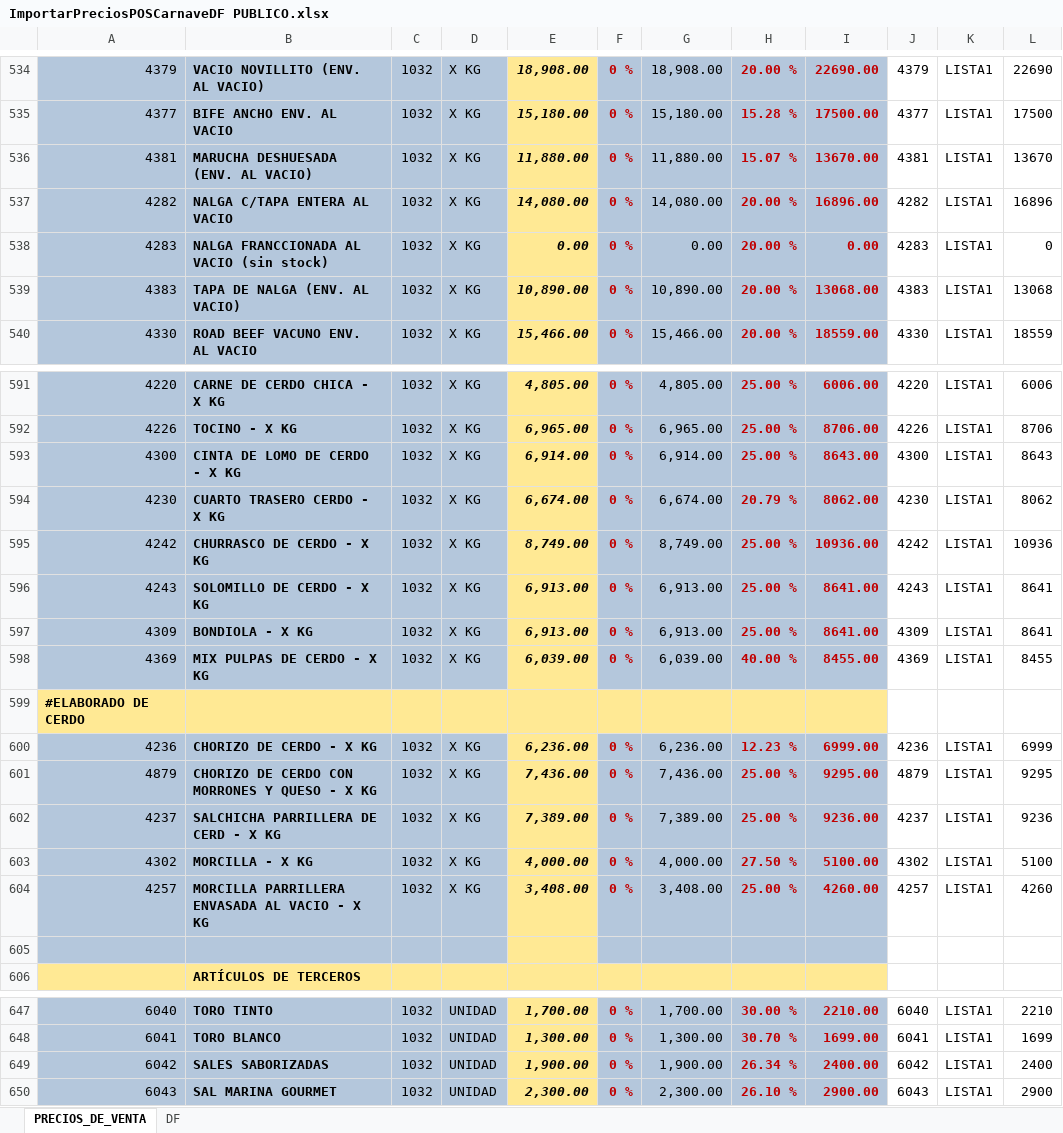
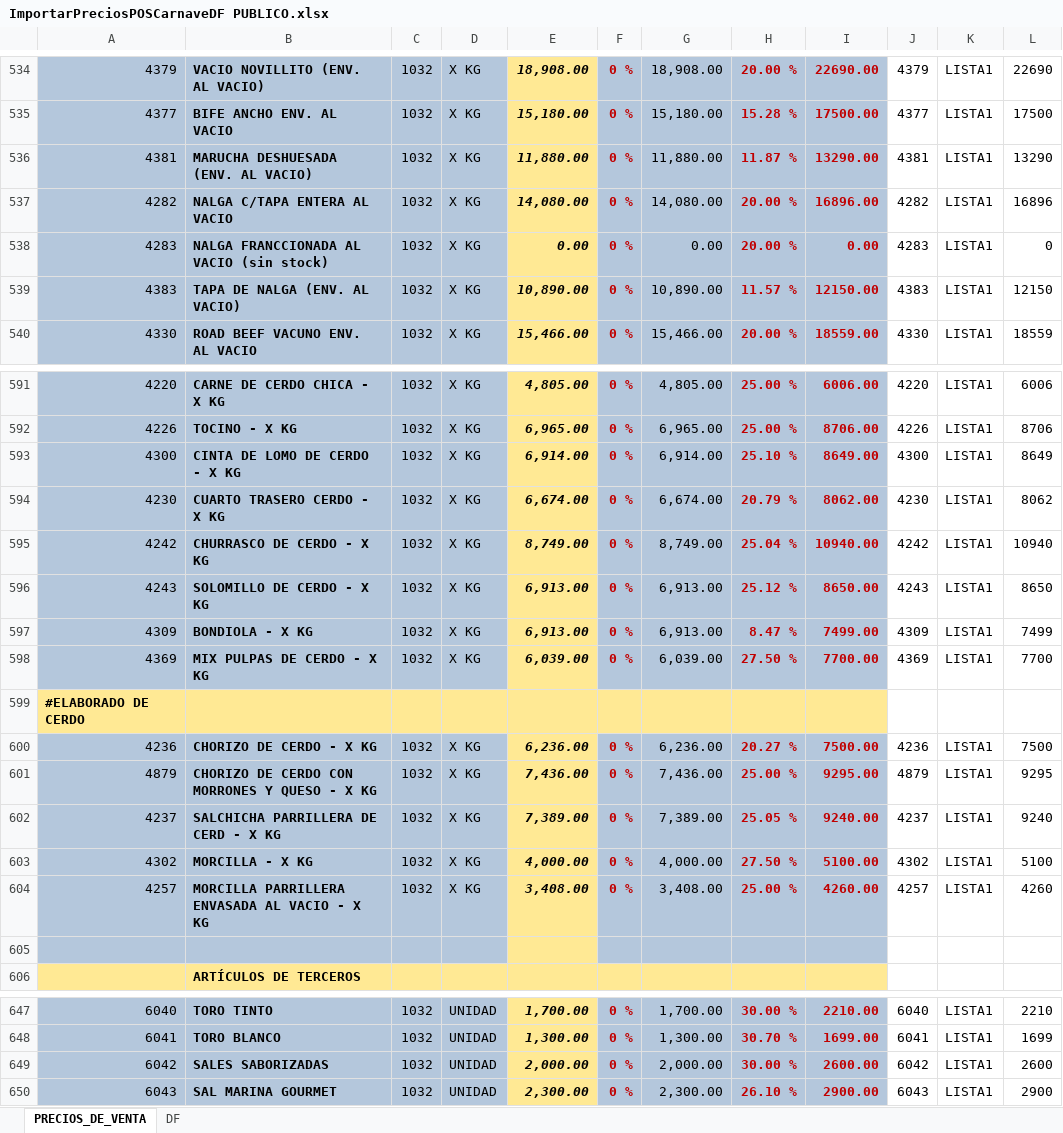
Before and after one commit to pablogre/CARNAVE, an Excel workbook: listas/ImportarPreciosPOSCarnaveDF PUBLICO.xlsx, sheet PRECIOS_DE_VENTA, drawn as a sheet; only a part is shown, gaps mark what is left out; values as stored, in another font and other column widths than the file's, no borders; the diff covers the shown part only; the diff names each change by its address in the sheet, - before the commit and + after, or states it on an @@ line.

```diff
--- a/listas/ImportarPreciosPOSCarnaveDF PUBLICO.xlsx (sheet PRECIOS_DE_VENTA)
+++ b/listas/ImportarPreciosPOSCarnaveDF PUBLICO.xlsx (sheet PRECIOS_DE_VENTA)
-H536: 15.07 %
+H536: 11.87 %
-I536: 13670.00
+I536: 13290.00
-L536: 13670
+L536: 13290
-H539: 20.00 %
+H539: 11.57 %
-I539: 13068.00
+I539: 12150.00
-L539: 13068
+L539: 12150
-H593: 25.00 %
+H593: 25.10 %
-I593: 8643.00
+I593: 8649.00
-L593: 8643
+L593: 8649
-H595: 25.00 %
+H595: 25.04 %
-I595: 10936.00
+I595: 10940.00
-L595: 10936
+L595: 10940
-H596: 25.00 %
+H596: 25.12 %
-I596: 8641.00
+I596: 8650.00
-L596: 8641
+L596: 8650
-H597: 25.00 %
+H597: 8.47 %
-I597: 8641.00
+I597: 7499.00
-L597: 8641
+L597: 7499
-H598: 40.00 %
+H598: 27.50 %
-I598: 8455.00
+I598: 7700.00
-L598: 8455
+L598: 7700
-H600: 12.23 %
+H600: 20.27 %
-I600: 6999.00
+I600: 7500.00
-L600: 6999
+L600: 7500
-H602: 25.00 %
+H602: 25.05 %
-I602: 9236.00
+I602: 9240.00
-L602: 9236
+L602: 9240
-E649: 1,900.00
+E649: 2,000.00
-G649: 1,900.00
+G649: 2,000.00
-H649: 26.34 %
+H649: 30.00 %
-I649: 2400.00
+I649: 2600.00
-L649: 2400
+L649: 2600
```
Also changed, not shown: 39 added rows, 39 removed rows and 86 edited cells elsewhere in this sheet, sheet DF, 3 other files.
